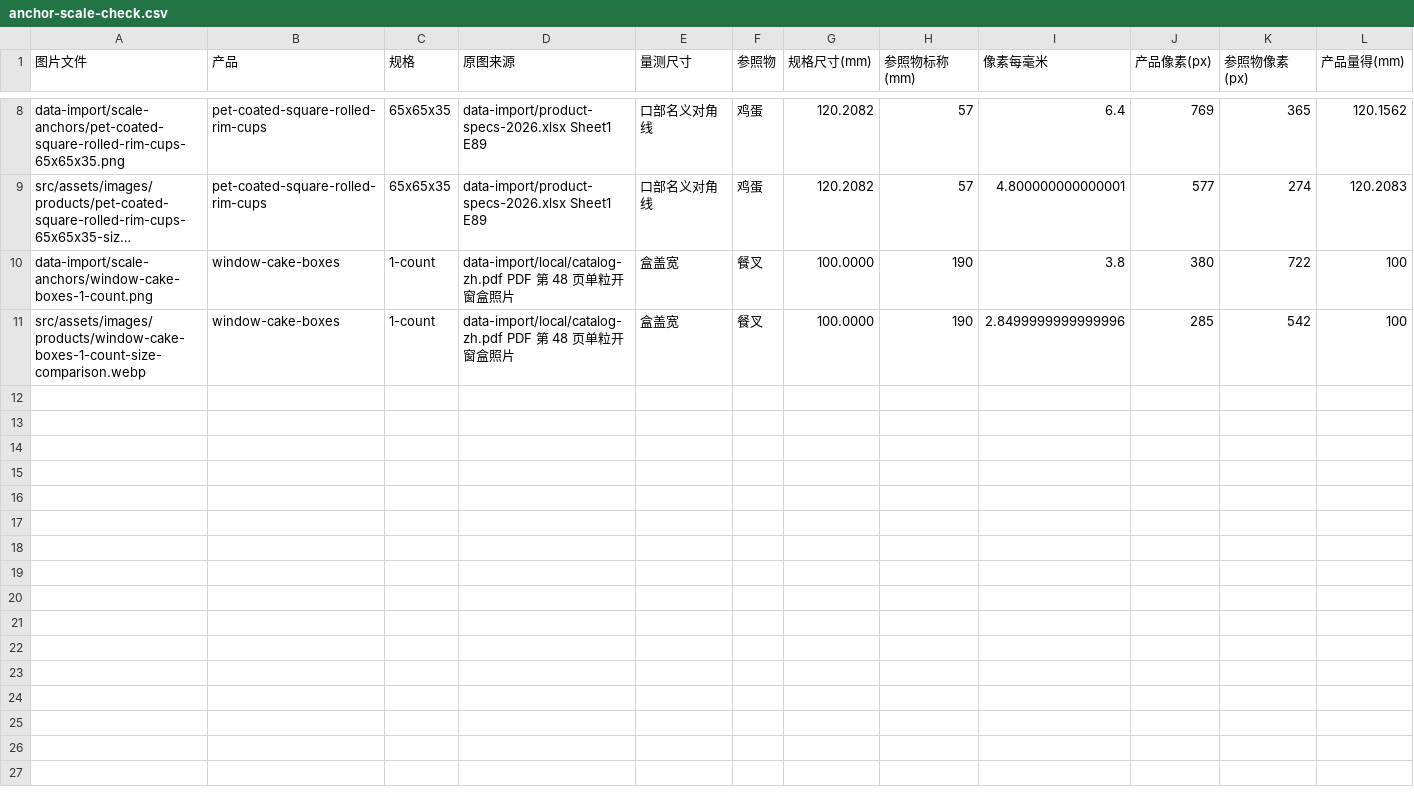
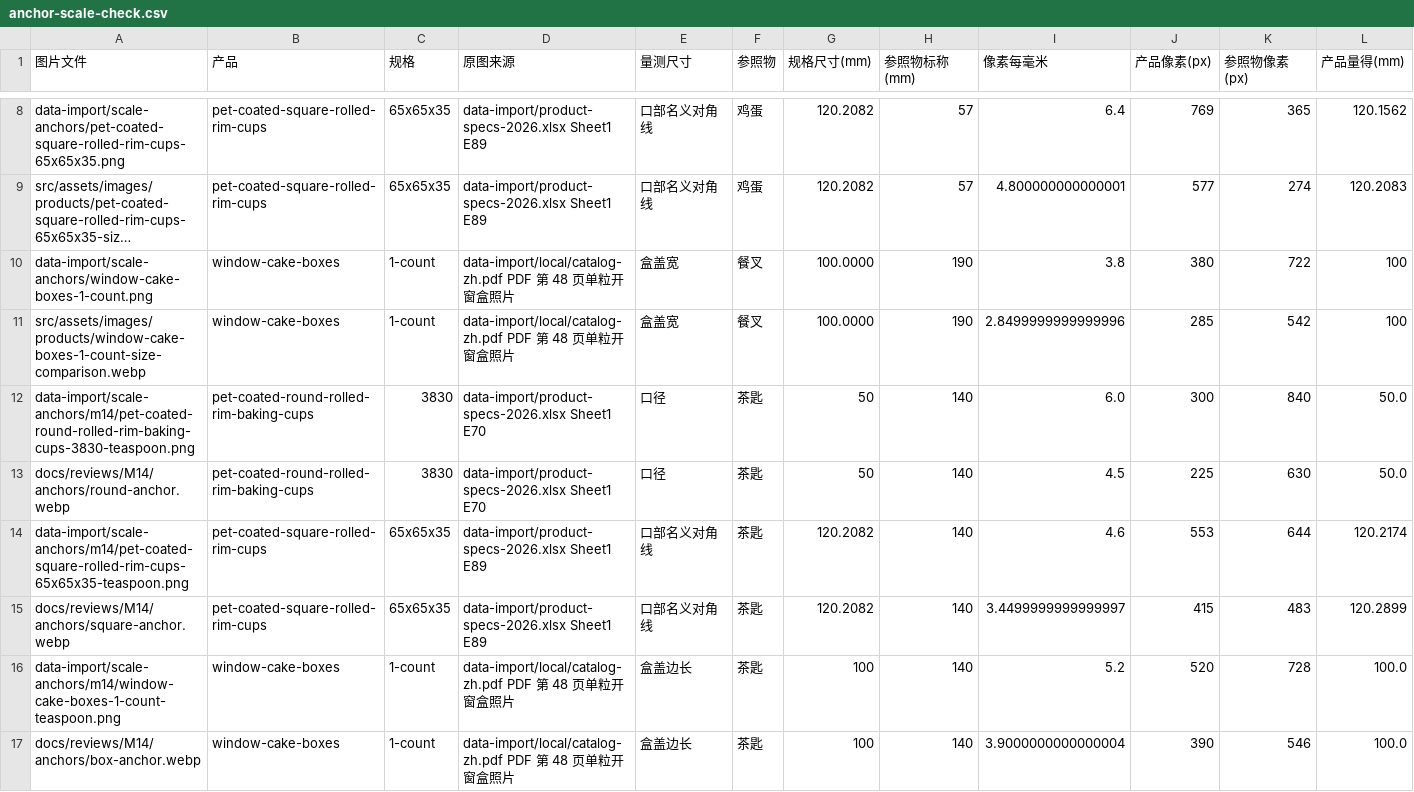
Before and after one commit to pengshang01-cyber/dulizhan, a CSV file: data-import/scale-anchors/anchor-scale-check.csv, drawn as a sheet; only a part is shown, gaps mark what is left out; long unchanged cells end in …; rows hold the shown columns only; the diff names each change by its address in the sheet, - before the commit and + after, or states it on an @@ line.

```diff
--- a/data-import/scale-anchors/anchor-scale-check.csv
+++ b/data-import/scale-anchors/anchor-scale-check.csv
+row 12: data-import/scale-anchors/m14/pet-coated-round-rolled-rim-baking-cups-3830-teaspoon.png | pet-coated-round-rolled-rim-baking-cups | 3830 | data-import/product-specs-2026.xlsx Sheet1 E70 | 口径 | 茶匙 | 50 | 140 | 6.0 | 300 | 840 | 50.0
+row 13: docs/reviews/M14/anchors/round-anchor.webp | pet-coated-round-rolled-rim-baking-cups | 3830 | data-import/product-specs-2026.xlsx Sheet1 E70 | 口径 | 茶匙 | 50 | 140 | 4.5 | 225 | 630 | 50.0
+row 14: data-import/scale-anchors/m14/pet-coated-square-rolled-rim-cups-65x65x35-teaspoon.png | pet-coated-square-rolled-rim-cups | 65x65x35 | data-import/product-specs-2026.xlsx Sheet1 E89 | 口部名义对角线 | 茶匙 | 120.2082 | 140 | 4.6 | 553 | 644 | 120.2174
+row 15: docs/reviews/M14/anchors/square-anchor.webp | pet-coated-square-rolled-rim-cups | 65x65x35 | data-import/product-specs-2026.xlsx Sheet1 E89 | 口部名义对角线 | 茶匙 | 120.2082 | 140 | 3.4499999999999997 | 415 | 483 | 120.2899
+row 16: data-import/scale-anchors/m14/window-cake-boxes-1-count-teaspoon.png | window-cake-boxes | 1-count | data-import/local/catalog-zh.pdf PDF 第 48 页单粒开窗盒照片 | 盒盖边长 | 茶匙 | 100 | 140 | 5.2 | 520 | 728 | 100.0
+row 17: docs/reviews/M14/anchors/box-anchor.webp | window-cake-boxes | 1-count | data-import/local/catalog-zh.pdf PDF 第 48 页单粒开窗盒照片 | 盒盖边长 | 茶匙 | 100 | 140 | 3.9000000000000004 | 390 | 546 | 100.0
```
Also changed, not shown: data-import/scene-scale-check.csv, 26 other files.
